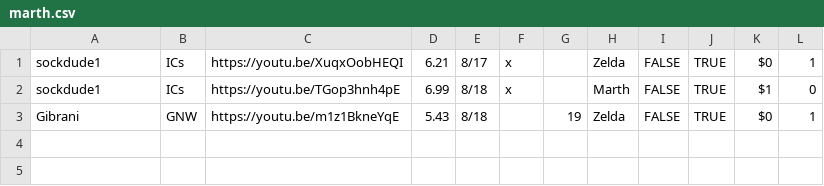
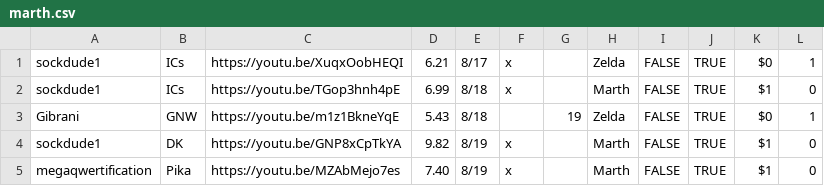
Before and after one commit to gainge/tas-matrix-marathon, a CSV file: res/data/marth.csv, drawn as a sheet.

Commit message:
MEGA ON THE BOARD

```diff
--- a/res/data/marth.csv
+++ b/res/data/marth.csv
@@ -3 +3,3 @@ sockdude1	ICs	https://youtu.be/TGop3hnh4pE	6.99	8/18	x		Marth	FALSE	TRUE	$1	0
 Gibrani	GNW	https://youtu.be/m1z1BkneYqE	5.43	8/18		19	Zelda	FALSE	TRUE	$0	1
+sockdude1	DK	https://youtu.be/GNP8xCpTkYA	9.82	8/19	x		Marth	FALSE	TRUE	$1	0
+megaqwertification	Pika	https://youtu.be/MZAbMejo7es	7.40	8/19	x		Marth	FALSE	TRUE	$1	0
```
